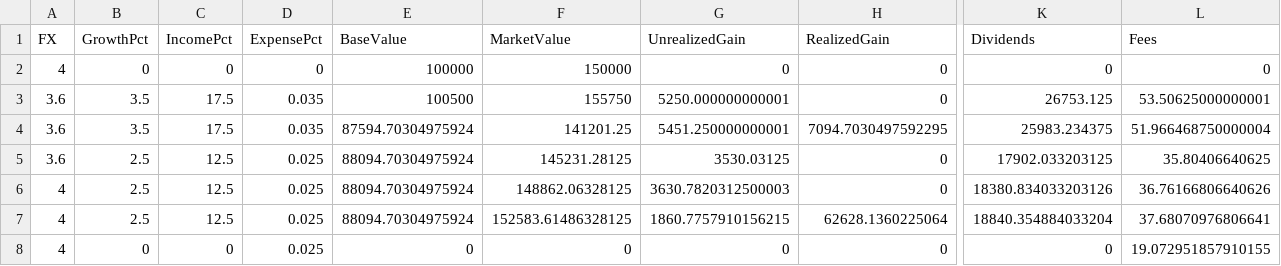
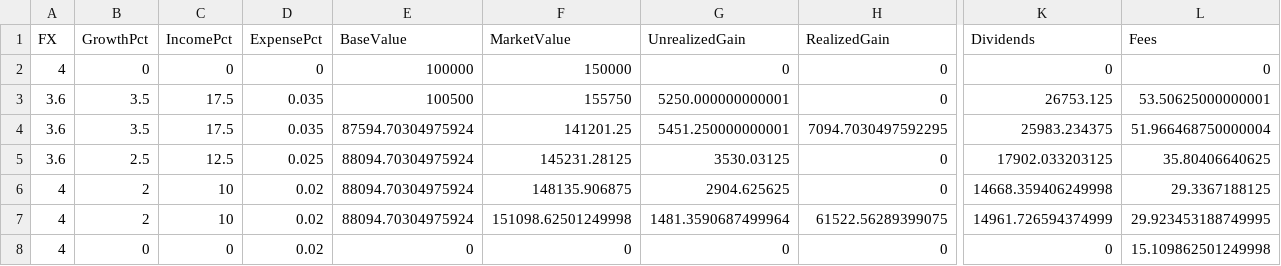
Before and after one commit to cfbieder/finproject, a CSV file: components/data/auditTrail/Baseline_Barkeria_Sp__z_o_o__LC.csv, drawn as a sheet; only a part is shown, gaps mark what is left out; removed rows and columns are numbered as before the commit, all else as after; rows hold the shown columns only; the diff names each change by its address in the sheet, - before the commit and + after, or states it on an @@ line.

```diff
--- a/components/data/auditTrail/Baseline_Barkeria_Sp__z_o_o__LC.csv
+++ b/components/data/auditTrail/Baseline_Barkeria_Sp__z_o_o__LC.csv
-B6 (GrowthPct): 2.5
+B6 (GrowthPct): 2
-C6 (IncomePct): 12.5
+C6 (IncomePct): 10
-D6 (ExpensePct): 0.025
+D6 (ExpensePct): 0.02
-F6 (MarketValue): 148862.06328125
+F6 (MarketValue): 148135.906875
-G6 (UnrealizedGain): 3630.7820312500003
+G6 (UnrealizedGain): 2904.625625
-K6 (Dividends): 18380.834033203126
+K6 (Dividends): 14668.359406249998
-L6 (Fees): 36.76166806640626
+L6 (Fees): 29.3367188125
-row 7: 4 | 2.5 | 12.5 | 0.025 | 88094.70304975924 | 152583.61486328125 | 1860.7757910156215 | 62628.1360225064 | 18840.354884033204 | 37.68070976806641
+row 7: 4 | 2 | 10 | 0.02 | 88094.70304975924 | 151098.62501249998 | 1481.3590687499964 | 61522.56289399075 | 14961.726594374999 | 29.923453188749995
-D8 (ExpensePct): 0.025
+D8 (ExpensePct): 0.02
-L8 (Fees): 19.072951857910155
+L8 (Fees): 15.109862501249998
```
Also changed, not shown: components/data/auditTrail/Baseline_Barkeria_Sp__z_o_o__USD.csv, components/data/auditTrail/Baseline_Index_ETF_LC.csv, 27 other files.
